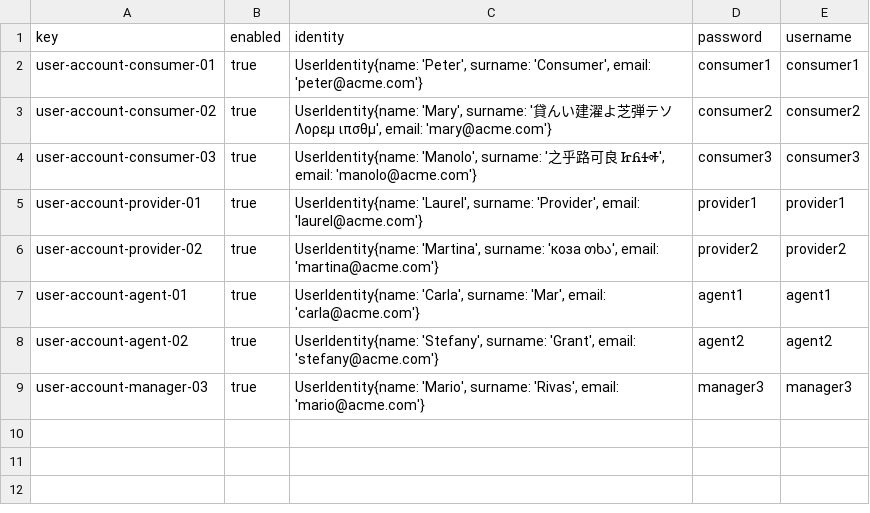
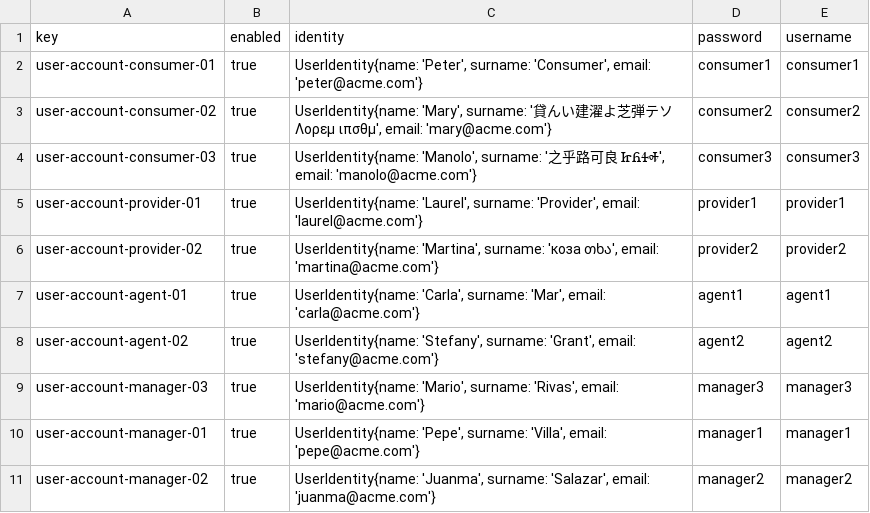
Before and after one commit to marrivbec/gii-is-DP2-C1.033, a CSV file: src/main/resources/WEB-INF/data/sample/user-account.csv, drawn as a sheet; the diff names each change by its address in the sheet, - before the commit and + after, or states it on an @@ line.

Commit message:
feat: :sparkles: sample added

```diff
--- a/src/main/resources/WEB-INF/data/sample/user-account.csv
+++ b/src/main/resources/WEB-INF/data/sample/user-account.csv
+row 10: user-account-manager-01 | true | UserIdentity{name: 'Pepe', surname: 'Villa', email: 'pepe@acme.com'} | manager1 | manager1
+row 11: user-account-manager-02 | true | UserIdentity{name: 'Juanma', surname: 'Salazar', email: 'juanma@acme.com'} | manager2 | manager2
```
Also changed, not shown: 1 other file.
